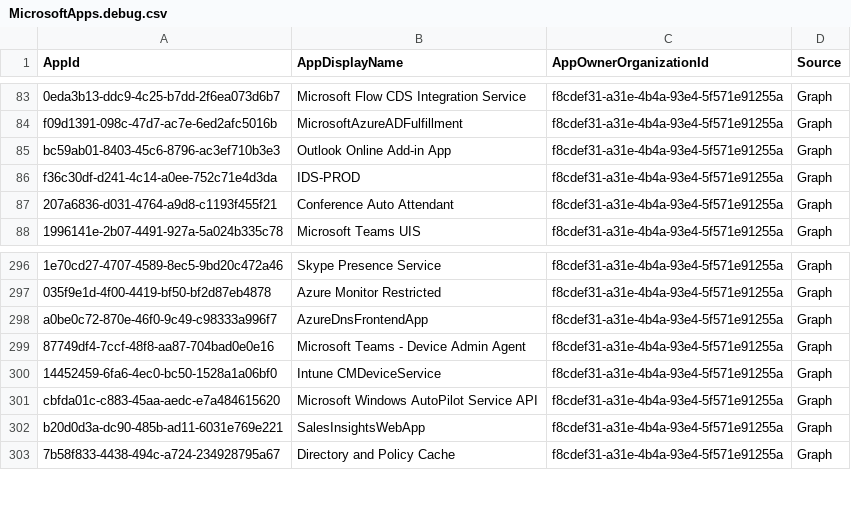
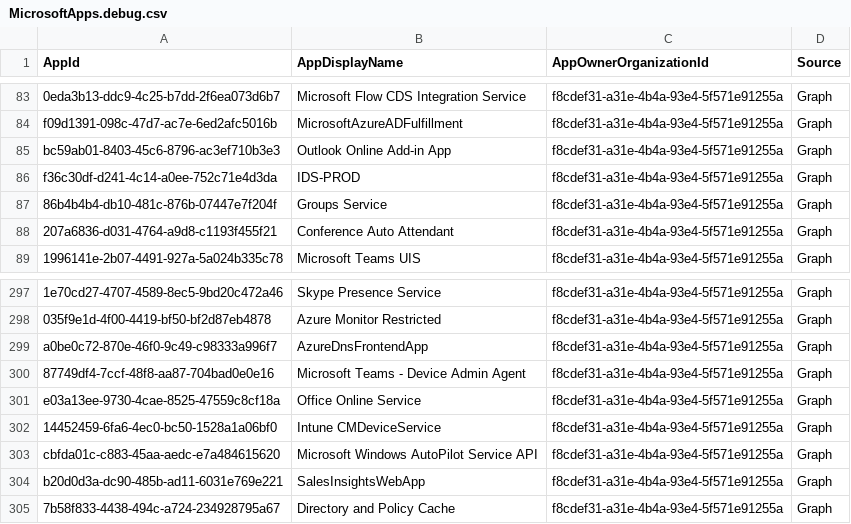
Before and after one commit to merill/microsoft-info, a CSV file: _info/MicrosoftApps.debug.csv, drawn as a sheet; only a part is shown, gaps mark what is left out.

```diff
--- a/_info/MicrosoftApps.debug.csv
+++ b/_info/MicrosoftApps.debug.csv
@@ -86,2 +86,3 @@
 "f36c30df-d241-4c14-a0ee-752c71e4d3da","IDS-PROD","f8cdef31-a31e-4b4a-93e4-5f571e91255a","Graph"
+"86b4b4b4-db10-481c-876b-07447e7f204f","Groups Service","f8cdef31-a31e-4b4a-93e4-5f571e91255a","Graph"
 "207a6836-d031-4764-a9d8-c1193f455f21","Conference Auto Attendant","f8cdef31-a31e-4b4a-93e4-5f571e91255a","Graph"
@@ -299,2 +300,3 @@
 "87749df4-7ccf-48f8-aa87-704bad0e0e16","Microsoft Teams - Device Admin Agent","f8cdef31-a31e-4b4a-93e4-5f571e91255a","Graph"
+"e03a13ee-9730-4cae-8525-47559c8cf18a","Office Online Service","f8cdef31-a31e-4b4a-93e4-5f571e91255a","Graph"
 "14452459-6fa6-4ec0-bc50-1528a1a06bf0","Intune CMDeviceService","f8cdef31-a31e-4b4a-93e4-5f571e91255a","Graph"
```
Also changed, not shown: _info/MicrosoftApps.csv, 1 other file.
